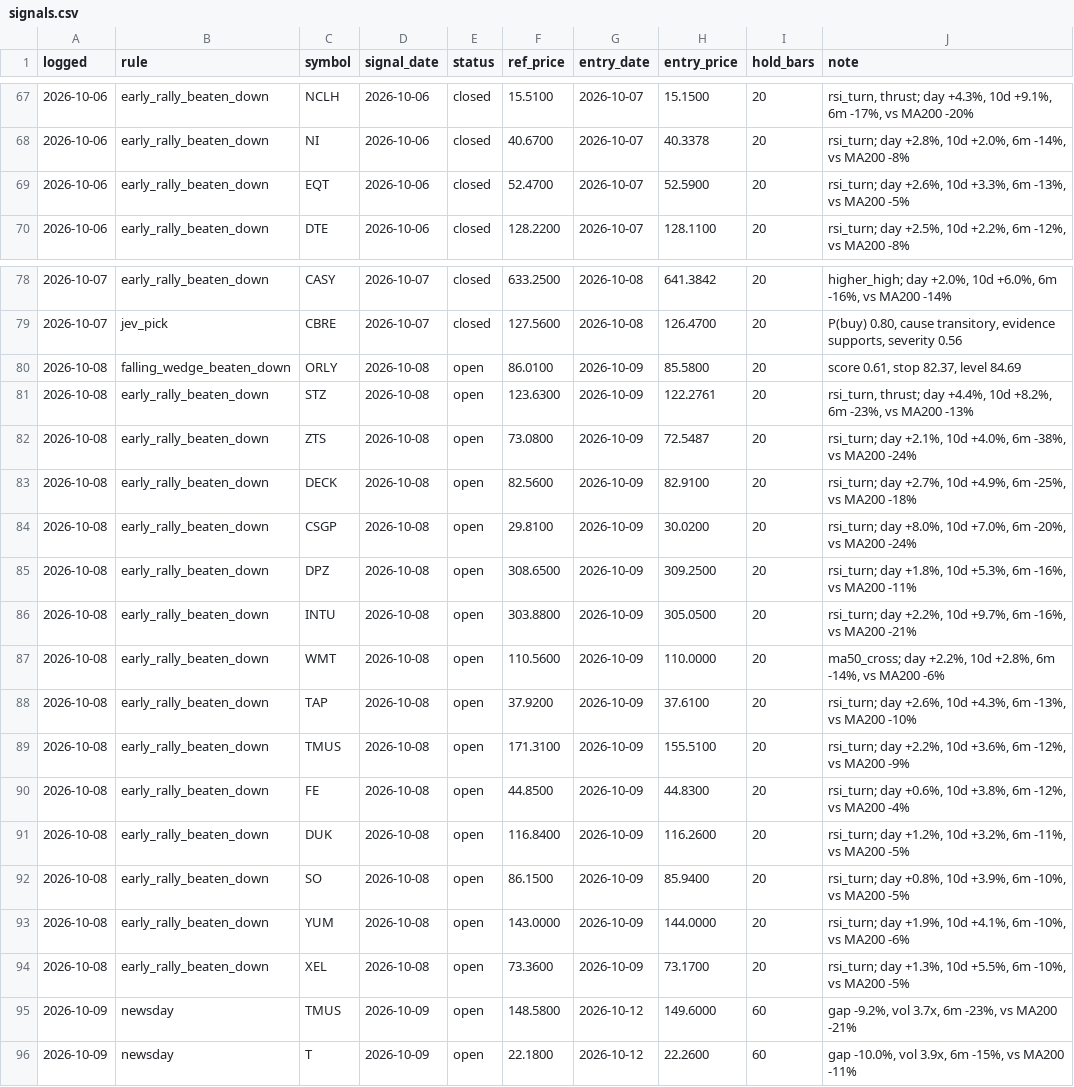
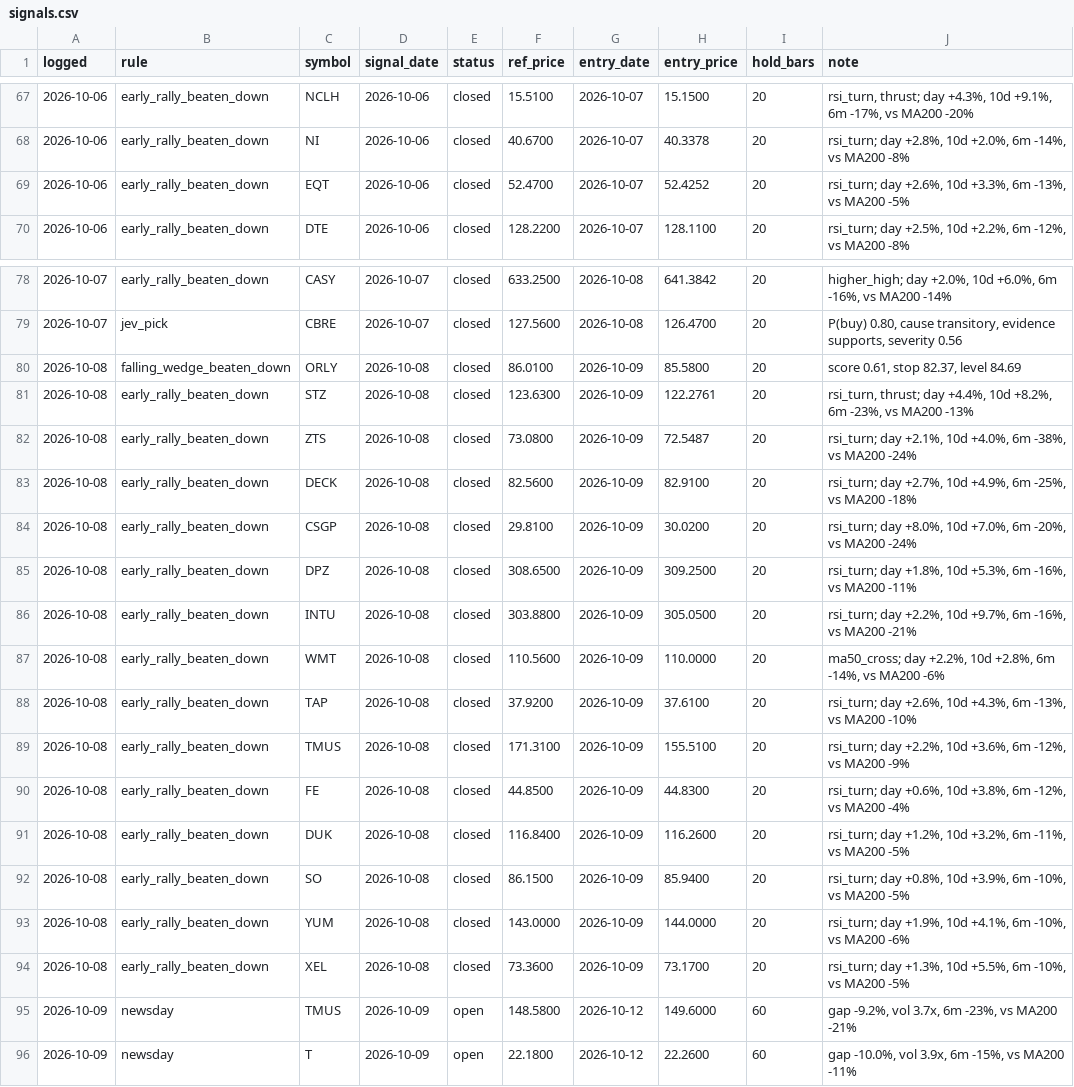
Before and after one commit to OrenRachamim/AlgoVision, a CSV file: journal/signals.csv, drawn as a sheet; only a part is shown, gaps mark what is left out; the diff covers the shown part only.

```diff
--- a/journal/signals.csv
+++ b/journal/signals.csv
@@ -68,3 +68,3 @@ logged,rule,symbol,signal_date,status,ref_price,entry_date,entry_price,hold_bars
 2026-10-06,early_rally_beaten_down,NI,2026-10-06,closed,40.6700,2026-10-07,40.3378,20,"rsi_turn; day +2.8%, 10d +2.0%, 6m -14%, vs MA200 -8%"
-2026-10-06,early_rally_beaten_down,EQT,2026-10-06,closed,52.4700,2026-10-07,52.5900,20,"rsi_turn; day +2.6%, 10d +3.3%, 6m -13%, vs MA200 -5%"
+2026-10-06,early_rally_beaten_down,EQT,2026-10-06,closed,52.4700,2026-10-07,52.4252,20,"rsi_turn; day +2.6%, 10d +3.3%, 6m -13%, vs MA200 -5%"
 2026-10-06,early_rally_beaten_down,DTE,2026-10-06,closed,128.2200,2026-10-07,128.1100,20,"rsi_turn; day +2.5%, 10d +2.2%, 6m -12%, vs MA200 -8%"
@@ -79,17 +79,17 @@ logged,rule,symbol,signal_date,status,ref_price,entry_date,entry_price,hold_bars
 2026-10-07,jev_pick,CBRE,2026-10-07,closed,127.5600,2026-10-08,126.4700,20,"P(buy) 0.80, cause transitory, evidence supports, severity 0.56"
-2026-10-08,falling_wedge_beaten_down,ORLY,2026-10-08,open,86.0100,2026-10-09,85.5800,20,"score 0.61, stop 82.37, level 84.69"
-2026-10-08,early_rally_beaten_down,STZ,2026-10-08,open,123.6300,2026-10-09,122.2761,20,"rsi_turn, thrust; day +4.4%, 10d +8.2%, 6m -23%, vs MA200 -13%"
-2026-10-08,early_rally_beaten_down,ZTS,2026-10-08,open,73.0800,2026-10-09,72.5487,20,"rsi_turn; day +2.1%, 10d +4.0%, 6m -38%, vs MA200 -24%"
-2026-10-08,early_rally_beaten_down,DECK,2026-10-08,open,82.5600,2026-10-09,82.9100,20,"rsi_turn; day +2.7%, 10d +4.9%, 6m -25%, vs MA200 -18%"
-2026-10-08,early_rally_beaten_down,CSGP,2026-10-08,open,29.8100,2026-10-09,30.0200,20,"rsi_turn; day +8.0%, 10d +7.0%, 6m -20%, vs MA200 -24%"
-2026-10-08,early_rally_beaten_down,DPZ,2026-10-08,open,308.6500,2026-10-09,309.2500,20,"rsi_turn; day +1.8%, 10d +5.3%, 6m -16%, vs MA200 -11%"
-2026-10-08,early_rally_beaten_down,INTU,2026-10-08,open,303.8800,2026-10-09,305.0500,20,"rsi_turn; day +2.2%, 10d +9.7%, 6m -16%, vs MA200 -21%"
-2026-10-08,early_rally_beaten_down,WMT,2026-10-08,open,110.5600,2026-10-09,110.0000,20,"ma50_cross; day +2.2%, 10d +2.8%, 6m -14%, vs MA200 -6%"
-2026-10-08,early_rally_beaten_down,TAP,2026-10-08,open,37.9200,2026-10-09,37.6100,20,"rsi_turn; day +2.6%, 10d +4.3%, 6m -13%, vs MA200 -10%"
-2026-10-08,early_rally_beaten_down,TMUS,2026-10-08,open,171.3100,2026-10-09,155.5100,20,"rsi_turn; day +2.2%, 10d +3.6%, 6m -12%, vs MA200 -9%"
-2026-10-08,early_rally_beaten_down,FE,2026-10-08,open,44.8500,2026-10-09,44.8300,20,"rsi_turn; day +0.6%, 10d +3.8%, 6m -12%, vs MA200 -4%"
-2026-10-08,early_rally_beaten_down,DUK,2026-10-08,open,116.8400,2026-10-09,116.2600,20,"rsi_turn; day +1.2%, 10d +3.2%, 6m -11%, vs MA200 -5%"
-2026-10-08,early_rally_beaten_down,SO,2026-10-08,open,86.1500,2026-10-09,85.9400,20,"rsi_turn; day +0.8%, 10d +3.9%, 6m -10%, vs MA200 -5%"
-2026-10-08,early_rally_beaten_down,YUM,2026-10-08,open,143.0000,2026-10-09,144.0000,20,"rsi_turn; day +1.9%, 10d +4.1%, 6m -10%, vs MA200 -6%"
-2026-10-08,early_rally_beaten_down,XEL,2026-10-08,open,73.3600,2026-10-09,73.1700,20,"rsi_turn; day +1.3%, 10d +5.5%, 6m -10%, vs MA200 -5%"
+2026-10-08,falling_wedge_beaten_down,ORLY,2026-10-08,closed,86.0100,2026-10-09,85.5800,20,"score 0.61, stop 82.37, level 84.69"
+2026-10-08,early_rally_beaten_down,STZ,2026-10-08,closed,123.6300,2026-10-09,122.2761,20,"rsi_turn, thrust; day +4.4%, 10d +8.2%, 6m -23%, vs MA200 -13%"
+2026-10-08,early_rally_beaten_down,ZTS,2026-10-08,closed,73.0800,2026-10-09,72.5487,20,"rsi_turn; day +2.1%, 10d +4.0%, 6m -38%, vs MA200 -24%"
+2026-10-08,early_rally_beaten_down,DECK,2026-10-08,closed,82.5600,2026-10-09,82.9100,20,"rsi_turn; day +2.7%, 10d +4.9%, 6m -25%, vs MA200 -18%"
+2026-10-08,early_rally_beaten_down,CSGP,2026-10-08,closed,29.8100,2026-10-09,30.0200,20,"rsi_turn; day +8.0%, 10d +7.0%, 6m -20%, vs MA200 -24%"
+2026-10-08,early_rally_beaten_down,DPZ,2026-10-08,closed,308.6500,2026-10-09,309.2500,20,"rsi_turn; day +1.8%, 10d +5.3%, 6m -16%, vs MA200 -11%"
+2026-10-08,early_rally_beaten_down,INTU,2026-10-08,closed,303.8800,2026-10-09,305.0500,20,"rsi_turn; day +2.2%, 10d +9.7%, 6m -16%, vs MA200 -21%"
+2026-10-08,early_rally_beaten_down,WMT,2026-10-08,closed,110.5600,2026-10-09,110.0000,20,"ma50_cross; day +2.2%, 10d +2.8%, 6m -14%, vs MA200 -6%"
+2026-10-08,early_rally_beaten_down,TAP,2026-10-08,closed,37.9200,2026-10-09,37.6100,20,"rsi_turn; day +2.6%, 10d +4.3%, 6m -13%, vs MA200 -10%"
+2026-10-08,early_rally_beaten_down,TMUS,2026-10-08,closed,171.3100,2026-10-09,155.5100,20,"rsi_turn; day +2.2%, 10d +3.6%, 6m -12%, vs MA200 -9%"
+2026-10-08,early_rally_beaten_down,FE,2026-10-08,closed,44.8500,2026-10-09,44.8300,20,"rsi_turn; day +0.6%, 10d +3.8%, 6m -12%, vs MA200 -4%"
+2026-10-08,early_rally_beaten_down,DUK,2026-10-08,closed,116.8400,2026-10-09,116.2600,20,"rsi_turn; day +1.2%, 10d +3.2%, 6m -11%, vs MA200 -5%"
+2026-10-08,early_rally_beaten_down,SO,2026-10-08,closed,86.1500,2026-10-09,85.9400,20,"rsi_turn; day +0.8%, 10d +3.9%, 6m -10%, vs MA200 -5%"
+2026-10-08,early_rally_beaten_down,YUM,2026-10-08,closed,143.0000,2026-10-09,144.0000,20,"rsi_turn; day +1.9%, 10d +4.1%, 6m -10%, vs MA200 -6%"
+2026-10-08,early_rally_beaten_down,XEL,2026-10-08,closed,73.3600,2026-10-09,73.1700,20,"rsi_turn; day +1.3%, 10d +5.5%, 6m -10%, vs MA200 -5%"
 2026-10-09,newsday,TMUS,2026-10-09,open,148.5800,2026-10-12,149.6000,60,"gap -9.2%, vol 3.7x, 6m -23%, vs MA200 -21%"
```
Also changed, not shown: 14 added rows and 24 edited cells elsewhere in this file, journal/mark_to_market.csv, 16 other files.
